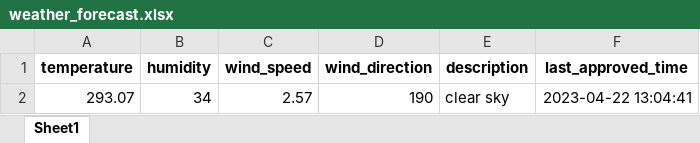
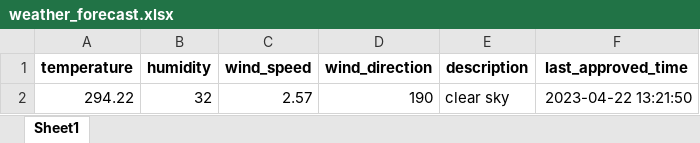
Before and after one commit to 13w13/test, an Excel workbook: weather_forecast.xlsx, sheet Sheet1, drawn as a sheet; values as stored, in another font and other column widths than the file's, no borders; the diff names each change by its address in the sheet, - before the commit and + after, or states it on an @@ line.

Commit message:
Update weather forecast

```diff
--- a/weather_forecast.xlsx (sheet Sheet1)
+++ b/weather_forecast.xlsx (sheet Sheet1)
-A2 (temperature): 293.07
+A2 (temperature): 294.22
-B2 (humidity): 34
+B2 (humidity): 32
-F2 (last_approved_time): 2023-04-22 13:04:41
+F2 (last_approved_time): 2023-04-22 13:21:50
```
